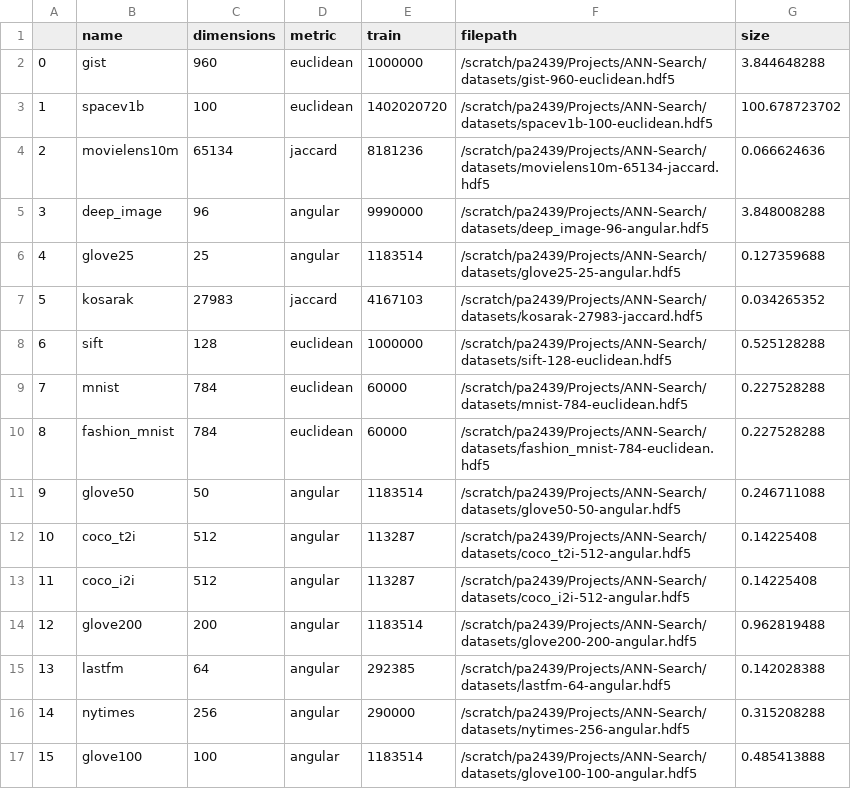
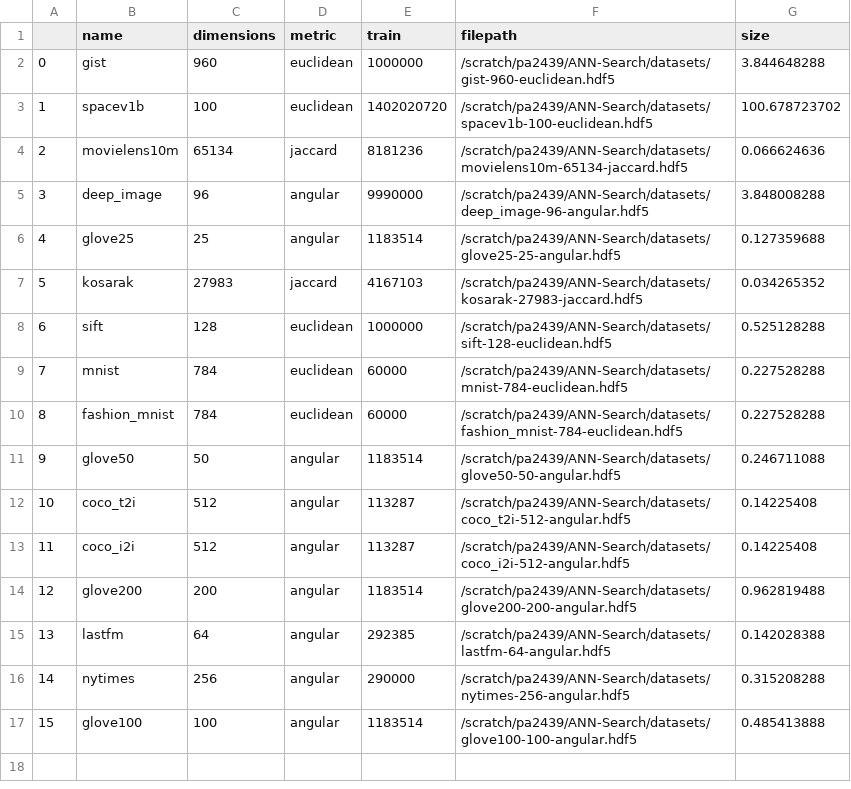
Before and after one commit to PratyushAvi/navigable-graphs, a CSV file: datasets.csv, drawn as a sheet.

```diff
--- a/datasets.csv
+++ b/datasets.csv
@@ -1,17 +1,17 @@
 ,name,dimensions,metric,train,filepath,size
-0,gist,960,euclidean,1000000,/scratch/pa2439/Projects/ANN-Search/datasets/gist-960-euclidean.hdf5,3.844648288
-1,spacev1b,100,euclidean,1402020720,/scratch/pa2439/Projects/ANN-Search/datasets/spacev1b-100-euclidean.hdf5,100.678723702
-2,movielens10m,65134,jaccard,8181236,/scratch/pa2439/Projects/ANN-Search/datasets/movielens10m-65134-jaccard.hdf5,0.066624636
-3,deep_image,96,angular,9990000,/scratch/pa2439/Projects/ANN-Search/datasets/deep_image-96-angular.hdf5,3.848008288
-4,glove25,25,angular,1183514,/scratch/pa2439/Projects/ANN-Search/datasets/glove25-25-angular.hdf5,0.127359688
-5,kosarak,27983,jaccard,4167103,/scratch/pa2439/Projects/ANN-Search/datasets/kosarak-27983-jaccard.hdf5,0.034265352
-6,sift,128,euclidean,1000000,/scratch/pa2439/Projects/ANN-Search/datasets/sift-128-euclidean.hdf5,0.525128288
-7,mnist,784,euclidean,60000,/scratch/pa2439/Projects/ANN-Search/datasets/mnist-784-euclidean.hdf5,0.227528288
-8,fashion_mnist,784,euclidean,60000,/scratch/pa2439/Projects/ANN-Search/datasets/fashion_mnist-784-euclidean.hdf5,0.227528288
-9,glove50,50,angular,1183514,/scratch/pa2439/Projects/ANN-Search/datasets/glove50-50-angular.hdf5,0.246711088
-10,coco_t2i,512,angular,113287,/scratch/pa2439/Projects/ANN-Search/datasets/coco_t2i-512-angular.hdf5,0.14225408
-11,coco_i2i,512,angular,113287,/scratch/pa2439/Projects/ANN-Search/datasets/coco_i2i-512-angular.hdf5,0.14225408
-12,glove200,200,angular,1183514,/scratch/pa2439/Projects/ANN-Search/datasets/glove200-200-angular.hdf5,0.962819488
-13,lastfm,64,angular,292385,/scratch/pa2439/Projects/ANN-Search/datasets/lastfm-64-angular.hdf5,0.142028388
-14,nytimes,256,angular,290000,/scratch/pa2439/Projects/ANN-Search/datasets/nytimes-256-angular.hdf5,0.315208288
-15,glove100,100,angular,1183514,/scratch/pa2439/Projects/ANN-Search/datasets/glove100-100-angular.hdf5,0.485413888
+0,gist,960,euclidean,1000000,/scratch/pa2439/ANN-Search/datasets/gist-960-euclidean.hdf5,3.844648288
+1,spacev1b,100,euclidean,1402020720,/scratch/pa2439/ANN-Search/datasets/spacev1b-100-euclidean.hdf5,100.678723702
+2,movielens10m,65134,jaccard,8181236,/scratch/pa2439/ANN-Search/datasets/movielens10m-65134-jaccard.hdf5,0.066624636
+3,deep_image,96,angular,9990000,/scratch/pa2439/ANN-Search/datasets/deep_image-96-angular.hdf5,3.848008288
+4,glove25,25,angular,1183514,/scratch/pa2439/ANN-Search/datasets/glove25-25-angular.hdf5,0.127359688
+5,kosarak,27983,jaccard,4167103,/scratch/pa2439/ANN-Search/datasets/kosarak-27983-jaccard.hdf5,0.034265352
+6,sift,128,euclidean,1000000,/scratch/pa2439/ANN-Search/datasets/sift-128-euclidean.hdf5,0.525128288
+7,mnist,784,euclidean,60000,/scratch/pa2439/ANN-Search/datasets/mnist-784-euclidean.hdf5,0.227528288
+8,fashion_mnist,784,euclidean,60000,/scratch/pa2439/ANN-Search/datasets/fashion_mnist-784-euclidean.hdf5,0.227528288
+9,glove50,50,angular,1183514,/scratch/pa2439/ANN-Search/datasets/glove50-50-angular.hdf5,0.246711088
+10,coco_t2i,512,angular,113287,/scratch/pa2439/ANN-Search/datasets/coco_t2i-512-angular.hdf5,0.14225408
+11,coco_i2i,512,angular,113287,/scratch/pa2439/ANN-Search/datasets/coco_i2i-512-angular.hdf5,0.14225408
+12,glove200,200,angular,1183514,/scratch/pa2439/ANN-Search/datasets/glove200-200-angular.hdf5,0.962819488
+13,lastfm,64,angular,292385,/scratch/pa2439/ANN-Search/datasets/lastfm-64-angular.hdf5,0.142028388
+14,nytimes,256,angular,290000,/scratch/pa2439/ANN-Search/datasets/nytimes-256-angular.hdf5,0.315208288
+15,glove100,100,angular,1183514,/scratch/pa2439/ANN-Search/datasets/glove100-100-angular.hdf5,0.485413888
```
Also changed, not shown: 2 other files.
